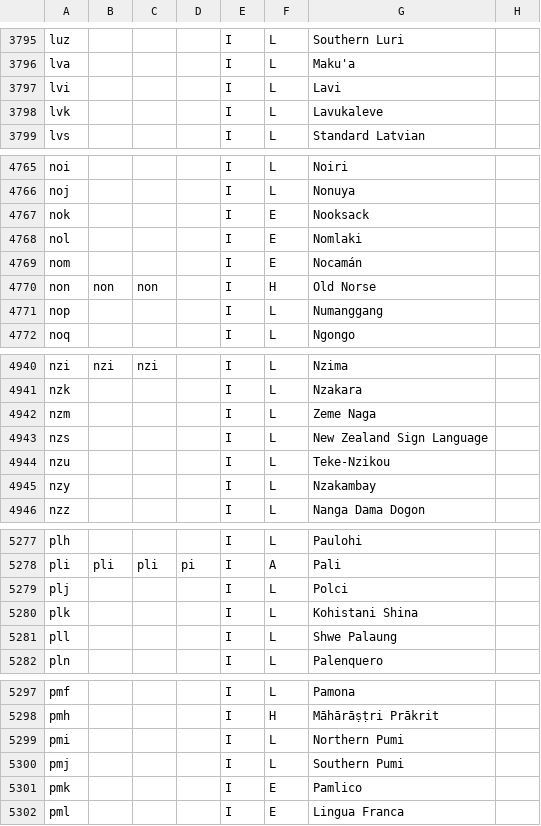
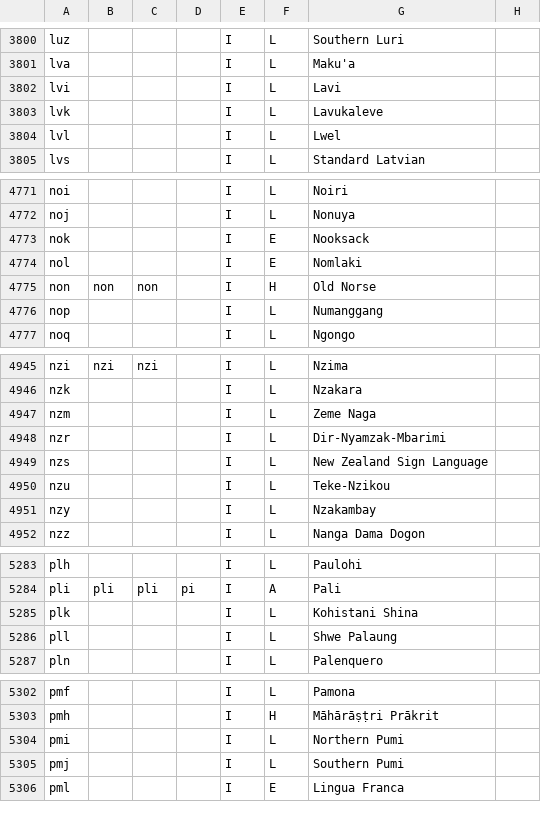
Before and after one commit to bbenno/languages, a TSV file: data/iso-639-3.tsv, drawn as a sheet; only a part is shown, gaps mark what is left out; removed rows and columns are numbered as before the commit, all else as after; the diff covers the shown part only; the diff names each change by its address in the sheet, - before the commit and + after, or states it on an @@ line.

```diff
--- a/data/iso-639-3.tsv
+++ b/data/iso-639-3.tsv
+row 3804: lvl |  |  |  | I | L | Lwel
-row 4769: nom |  |  |  | I | E | Nocamán
+row 4948: nzr |  |  |  | I | L | Dir-Nyamzak-Mbarimi
-row 5279: plj |  |  |  | I | L | Polci
-row 5301: pmk |  |  |  | I | E | Pamlico
```
Also changed, not shown: 18 added rows, 11 removed rows and 7 edited cells elsewhere in this file.
